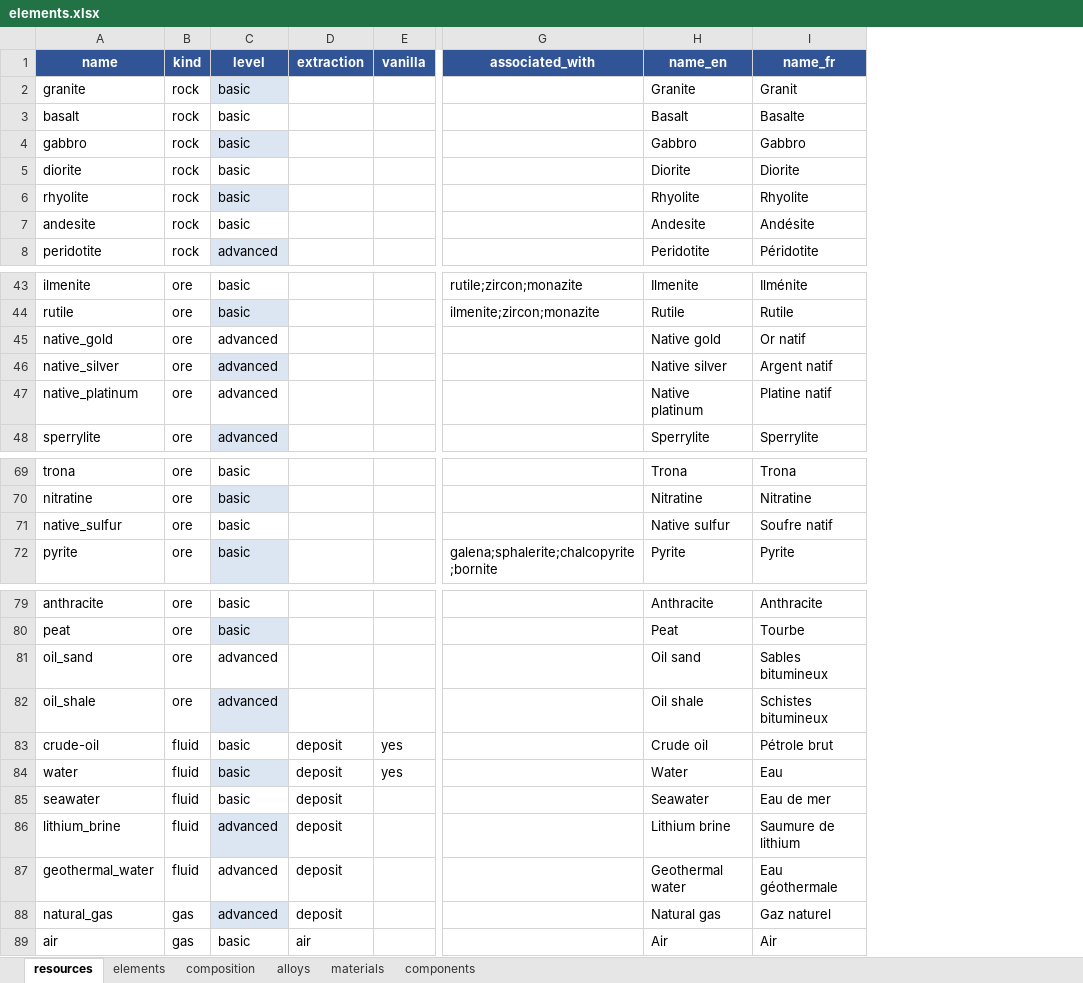
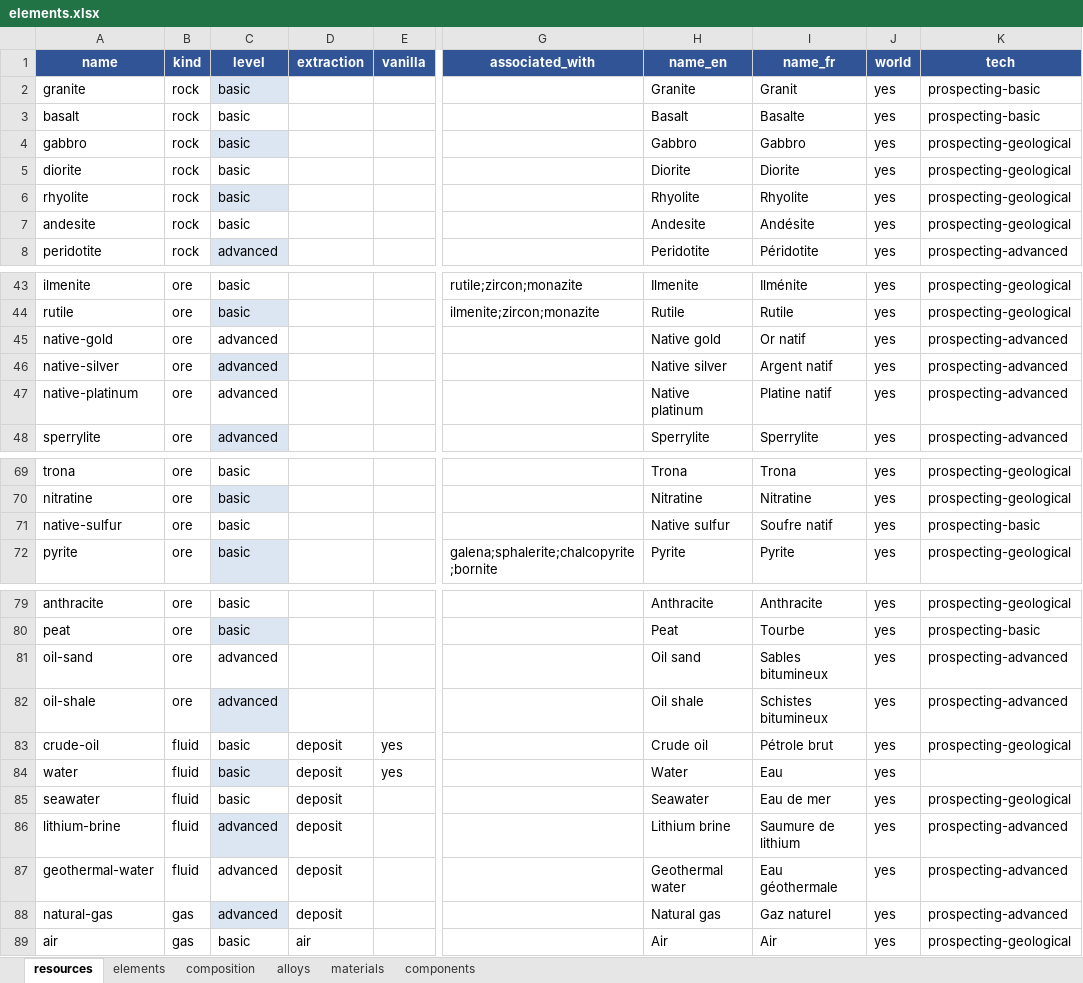
Before and after one commit to Appalings03/realistic-production-dev-docs, an Excel workbook: proto_table/elements.xlsx, sheet resources, drawn as a sheet; only a part is shown, gaps mark what is left out; values as stored, in another font and other column widths than the file's, no borders; conditional formats not drawn; the diff names each change by its address in the sheet, - before the commit and + after, or states it on an @@ line.

```diff
--- a/proto_table/elements.xlsx (sheet resources)
+++ b/proto_table/elements.xlsx (sheet resources)
+column J (world), rows 2-8: all yes; rows 43-48: all yes; rows 69-72: all yes; rows 79-89: all yes
+column K (tech), rows 2-8: prospecting-basic | prospecting-basic | prospecting-geological | prospecting-geological | prospecting-geological | prospecting-geological | prospecting-advanced; rows 43-48: prospecting-geological | prospecting-geological | prospecting-advanced | prospecting-advanced | prospecting-advanced | prospecting-advanced; rows 69-72: prospecting-geological | prospecting-geological | prospecting-basic | prospecting-geological; rows 79-89: prospecting-geological | prospecting-basic | prospecting-advanced | prospecting-advanced | prospecting-geological |  | prospecting-geological | prospecting-advanced | prospecting-advanced | prospecting-advanced | prospecting-geological
-A45 (name): native_gold
+A45 (name): native-gold
-A46 (name): native_silver
+A46 (name): native-silver
-A47 (name): native_platinum
+A47 (name): native-platinum
-A71 (name): native_sulfur
+A71 (name): native-sulfur
-A81 (name): oil_sand
+A81 (name): oil-sand
-A82 (name): oil_shale
+A82 (name): oil-shale
-A86 (name): lithium_brine
+A86 (name): lithium-brine
-A87 (name): geothermal_water
+A87 (name): geothermal-water
-A88 (name): natural_gas
+A88 (name): natural-gas
```
Also changed, not shown: sheet composition, sheet elements, sheet alloys, 10 other files.
